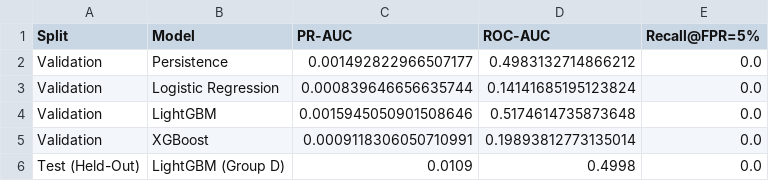
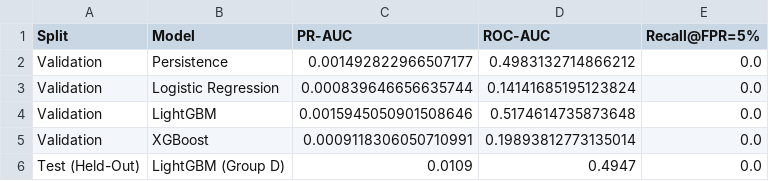
Before and after one commit to connectwithvanshika/TensorTitans_SectionC, a CSV file: results/model_comparison.csv, drawn as a sheet.

```diff
--- a/results/model_comparison.csv
+++ b/results/model_comparison.csv
@@ -5,2 +5,2 @@ Validation,LightGBM,0.0015945050901508646,0.5174614735873648,0.0
 Validation,XGBoost,0.0009118306050710991,0.19893812773135014,0.0
-Test (Held-Out),LightGBM (Group D),0.0109,0.4998,0.0
+Test (Held-Out),LightGBM (Group D),0.0109,0.4947,0.0
```
Also changed, not shown: 52 other files.
